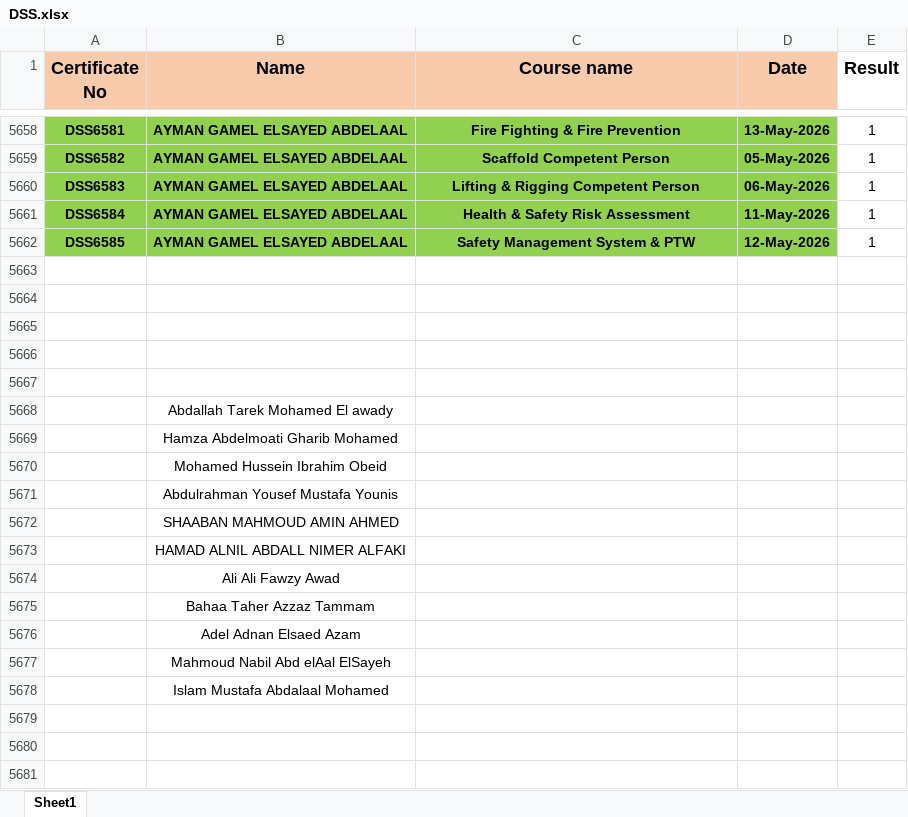
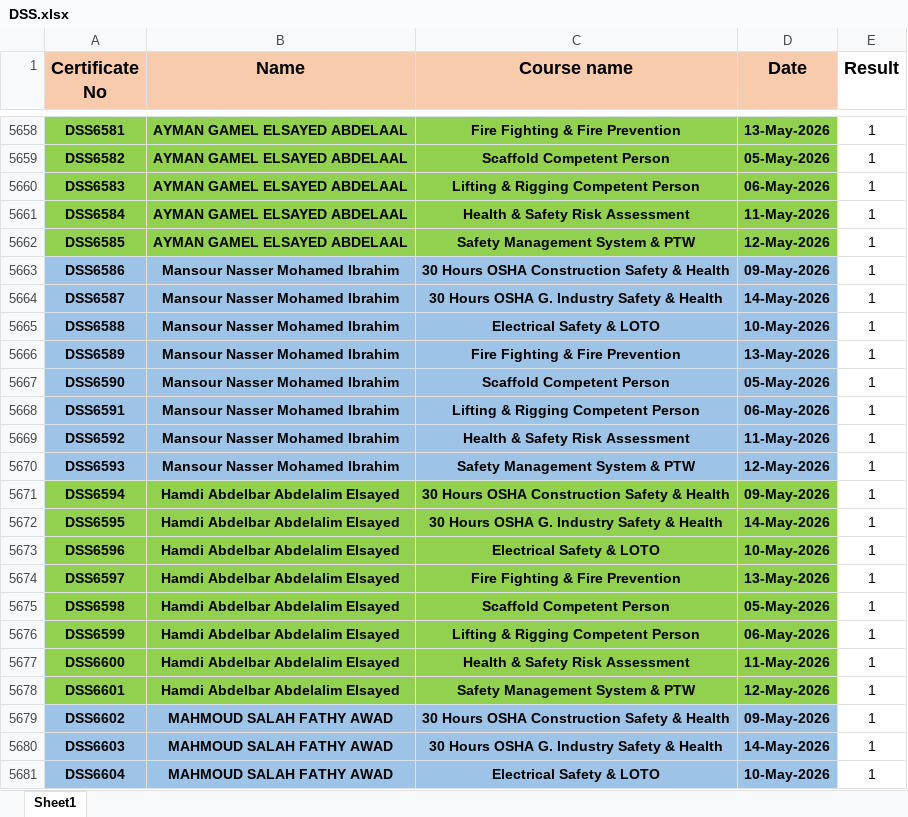
Before and after one commit to ahmedbendarey111/DSS_2025, an Excel workbook: DSS.xlsx, sheet Sheet1, drawn as a sheet; only a part is shown, gaps mark what is left out; the shorter side is filled out with more unchanged rows; values as stored, in another font and other column widths than the file's, no borders; the diff covers the shown part only; the diff names each change by its address in the sheet, - before the commit and + after, or states it on an @@ line.

Commit message:
Add files via upload

```diff
--- a/DSS.xlsx (sheet Sheet1)
+++ b/DSS.xlsx (sheet Sheet1)
+row 5663: DSS6586 | Mansour Nasser Mohamed Ibrahim | 30 Hours OSHA Construction Safety & Health | 09-May-2026 | 1
+row 5664: DSS6587 | Mansour Nasser Mohamed Ibrahim | 30 Hours OSHA G. Industry Safety & Health | 14-May-2026 | 1
+row 5665: DSS6588 | Mansour Nasser Mohamed Ibrahim | Electrical Safety & LOTO | 10-May-2026 | 1
+row 5666: DSS6589 | Mansour Nasser Mohamed Ibrahim | Fire Fighting & Fire Prevention | 13-May-2026 | 1
+row 5667: DSS6590 | Mansour Nasser Mohamed Ibrahim | Scaffold Competent Person | 05-May-2026 | 1
+row 5668: DSS6591 | Mansour Nasser Mohamed Ibrahim | Lifting & Rigging Competent Person | 06-May-2026 | 1
+row 5669: DSS6592 | Mansour Nasser Mohamed Ibrahim | Health & Safety Risk Assessment | 11-May-2026 | 1
+row 5670: DSS6593 | Mansour Nasser Mohamed Ibrahim | Safety Management System & PTW | 12-May-2026 | 1
+row 5671: DSS6594 | Hamdi Abdelbar Abdelalim Elsayed | 30 Hours OSHA Construction Safety & Health | 09-May-2026 | 1
+row 5672: DSS6595 | Hamdi Abdelbar Abdelalim Elsayed | 30 Hours OSHA G. Industry Safety & Health | 14-May-2026 | 1
+row 5673: DSS6596 | Hamdi Abdelbar Abdelalim Elsayed | Electrical Safety & LOTO | 10-May-2026 | 1
+row 5674: DSS6597 | Hamdi Abdelbar Abdelalim Elsayed | Fire Fighting & Fire Prevention | 13-May-2026 | 1
+row 5675: DSS6598 | Hamdi Abdelbar Abdelalim Elsayed | Scaffold Competent Person | 05-May-2026 | 1
+row 5676: DSS6599 | Hamdi Abdelbar Abdelalim Elsayed | Lifting & Rigging Competent Person | 06-May-2026 | 1
+row 5677: DSS6600 | Hamdi Abdelbar Abdelalim Elsayed | Health & Safety Risk Assessment | 11-May-2026 | 1
+row 5678: DSS6601 | Hamdi Abdelbar Abdelalim Elsayed | Safety Management System & PTW | 12-May-2026 | 1
+row 5679: DSS6602 | MAHMOUD SALAH FATHY AWAD | 30 Hours OSHA Construction Safety & Health | 09-May-2026 | 1
+row 5680: DSS6603 | MAHMOUD SALAH FATHY AWAD | 30 Hours OSHA G. Industry Safety & Health | 14-May-2026 | 1
+row 5681: DSS6604 | MAHMOUD SALAH FATHY AWAD | Electrical Safety & LOTO | 10-May-2026 | 1
```
Also changed, not shown: 25 added rows elsewhere in this sheet.
